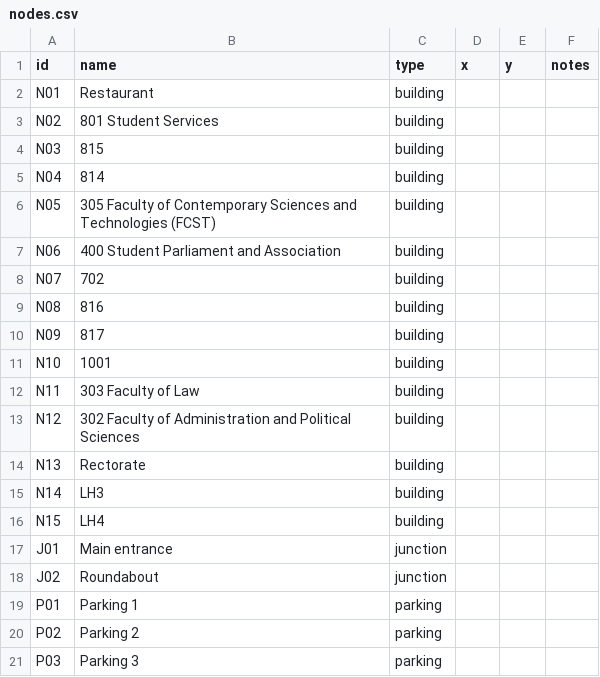
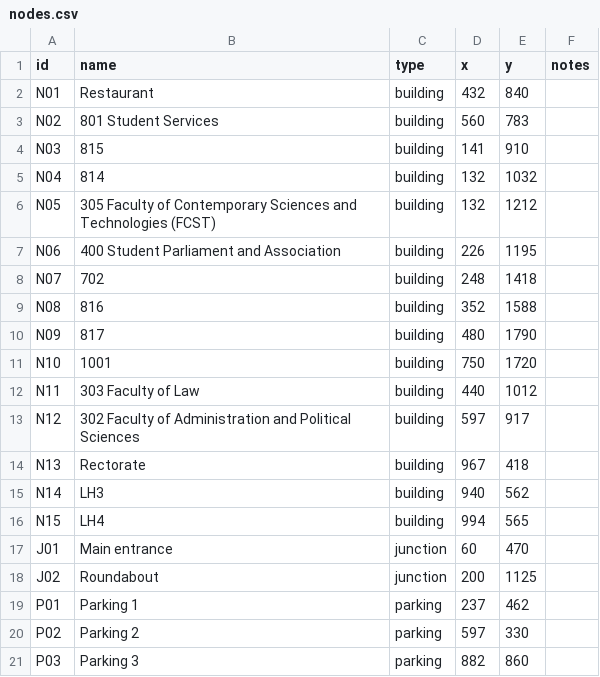
Before and after one commit to blendafazliji/seeu-campus-route-finder, a CSV file: nodes.csv, drawn as a sheet.

Commit message:
Add coordinates to nodes in nodes.csv
Updated node locations with x and y coordinates.

```diff
--- a/nodes.csv
+++ b/nodes.csv
@@ -1,21 +1,21 @@
 id,name,type,x,y,notes
-N01,Restaurant,building,,,
-N02,801 Student Services,building,,,
-N03,815,building,,,
-N04,814,building,,,
-N05,305 Faculty of Contemporary Sciences and Technologies (FCST),building,,,
-N06,400 Student Parliament and Association,building,,,
-N07,702,building,,,
-N08,816,building,,,
-N09,817,building,,,
-N10,1001,building,,,
-N11,303 Faculty of Law,building,,,
-N12,302 Faculty of Administration and Political Sciences,building,,,
-N13,Rectorate,building,,,
-N14,LH3,building,,,
-N15,LH4,building,,,
-J01,Main entrance,junction,,,
-J02,Roundabout,junction,,,
-P01,Parking 1,parking,,,
-P02,Parking 2,parking,,,
-P03,Parking 3,parking,,,
+N01,Restaurant,building,432,840,
+N02,801 Student Services,building,560,783,
+N03,815,building,141,910,
+N04,814,building,132,1032,
+N05,305 Faculty of Contemporary Sciences and Technologies (FCST),building,132,1212,
+N06,400 Student Parliament and Association,building,226,1195,
+N07,702,building,248,1418,
+N08,816,building,352,1588,
+N09,817,building,480,1790,
+N10,1001,building,750,1720,
+N11,303 Faculty of Law,building,440,1012,
+N12,302 Faculty of Administration and Political Sciences,building,597,917,
+N13,Rectorate,building,967,418,
+N14,LH3,building,940,562,
+N15,LH4,building,994,565,
+J01,Main entrance,junction,60,470,
+J02,Roundabout,junction,200,1125,
+P01,Parking 1,parking,237,462,
+P02,Parking 2,parking,597,330,
+P03,Parking 3,parking,882,860,
```
